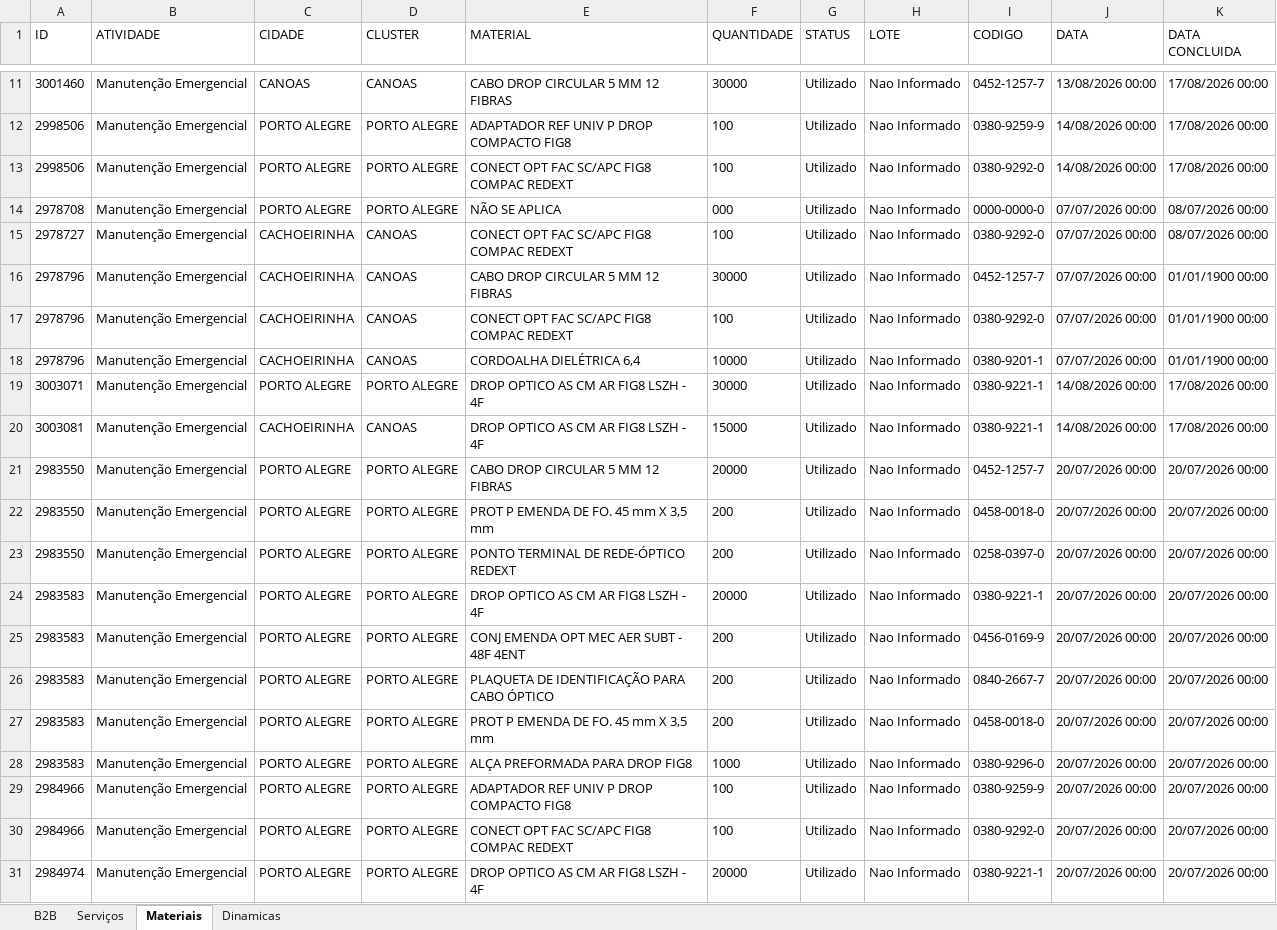
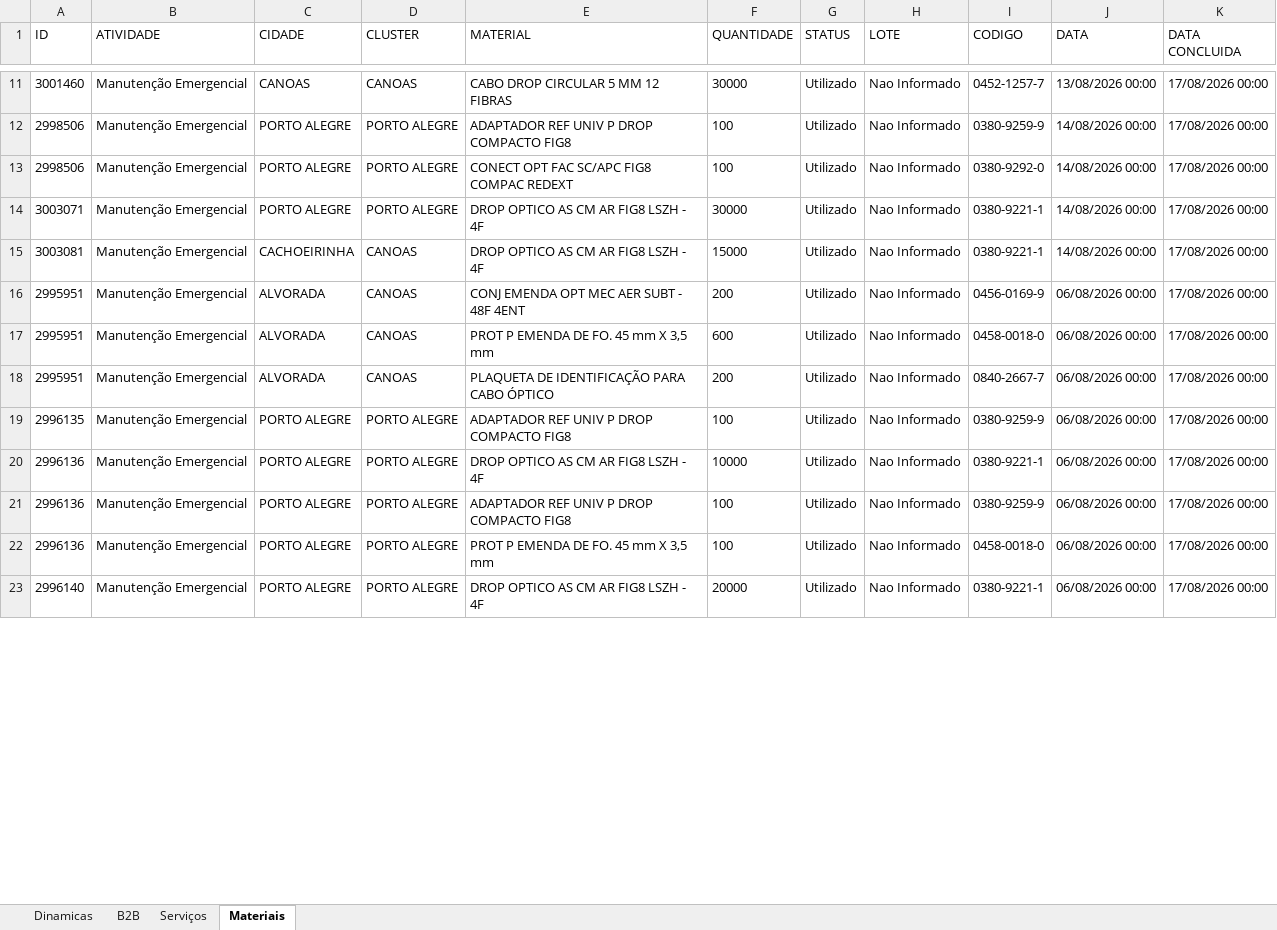
Before and after one commit to willFilho1989/relatorio-b2b, an Excel workbook: relatorio_b2b.xlsx, sheet Materiais, drawn as a sheet; only a part is shown, gaps mark what is left out; values as stored, in another font and other column widths than the file's, no borders; removed rows and columns are numbered as before the commit, all else as after; the diff covers the shown part only; the diff names each change by its address in the sheet, - before the commit and + after, or states it on an @@ line.

Commit message:
fix(zeus): permitir reprocesso por data e recuperar relatório Atividades Regional Sul de 01/11

```diff
--- a/relatorio_b2b.xlsx (sheet Materiais)
+++ b/relatorio_b2b.xlsx (sheet Materiais)
@@ sheet tab order changed: Dinamicas | B2B | Serviços | Materiais @@
-row 14: 2978708 | Manutenção Emergencial | PORTO ALEGRE | PORTO ALEGRE | NÃO SE APLICA | 000 | Utilizado | Nao Informado | 0000-0000-0 | 07/07/2026 00:00 | 08/07/2026 00:00
-row 15: 2978727 | Manutenção Emergencial | CACHOEIRINHA | CANOAS | CONECT OPT FAC SC/APC FIG8 COMPAC REDEXT | 100 | Utilizado | Nao Informado | 0380-9292-0 | 07/07/2026 00:00 | 08/07/2026 00:00
-row 16: 2978796 | Manutenção Emergencial | CACHOEIRINHA | CANOAS | CABO DROP CIRCULAR 5 MM 12 FIBRAS | 30000 | Utilizado | Nao Informado | 0452-1257-7 | 07/07/2026 00:00 | 01/01/1900 00:00
-row 17: 2978796 | Manutenção Emergencial | CACHOEIRINHA | CANOAS | CONECT OPT FAC SC/APC FIG8 COMPAC REDEXT | 100 | Utilizado | Nao Informado | 0380-9292-0 | 07/07/2026 00:00 | 01/01/1900 00:00
-row 18: 2978796 | Manutenção Emergencial | CACHOEIRINHA | CANOAS | CORDOALHA DIELÉTRICA 6,4 | 10000 | Utilizado | Nao Informado | 0380-9201-1 | 07/07/2026 00:00 | 01/01/1900 00:00
-row 21: 2983550 | Manutenção Emergencial | PORTO ALEGRE | PORTO ALEGRE | CABO DROP CIRCULAR 5 MM 12 FIBRAS | 20000 | Utilizado | Nao Informado | 0452-1257-7 | 20/07/2026 00:00 | 20/07/2026 00:00
-row 22: 2983550 | Manutenção Emergencial | PORTO ALEGRE | PORTO ALEGRE | PROT P EMENDA DE FO. 45 mm X 3,5 mm | 200 | Utilizado | Nao Informado | 0458-0018-0 | 20/07/2026 00:00 | 20/07/2026 00:00
-row 23: 2983550 | Manutenção Emergencial | PORTO ALEGRE | PORTO ALEGRE | PONTO TERMINAL DE REDE-ÓPTICO REDEXT | 200 | Utilizado | Nao Informado | 0258-0397-0 | 20/07/2026 00:00 | 20/07/2026 00:00
-row 24: 2983583 | Manutenção Emergencial | PORTO ALEGRE | PORTO ALEGRE | DROP OPTICO AS CM AR FIG8 LSZH - 4F | 20000 | Utilizado | Nao Informado | 0380-9221-1 | 20/07/2026 00:00 | 20/07/2026 00:00
-A16 (ID): 2983583
+A16 (ID): 2995951
-C16 (CIDADE): PORTO ALEGRE
+C16 (CIDADE): ALVORADA
-D16 (CLUSTER): PORTO ALEGRE
+D16 (CLUSTER): CANOAS
-J16 (DATA): 20/07/2026 00:00
+J16 (DATA): 06/08/2026 00:00
-K16 (DATA CONCLUIDA): 20/07/2026 00:00
+K16 (DATA CONCLUIDA): 17/08/2026 00:00
@@ row 199 moved to row 17: 2995951 @@
-A18 (ID): 2983583
+A18 (ID): 2995951
-C18 (CIDADE): PORTO ALEGRE
+C18 (CIDADE): ALVORADA
-D18 (CLUSTER): PORTO ALEGRE
+D18 (CLUSTER): CANOAS
-J18:J23 (DATA): 20/07/2026 00:00
+J18:J23 (DATA): 06/08/2026 00:00
-K18:K23 (DATA CONCLUIDA): 20/07/2026 00:00
+K18:K23 (DATA CONCLUIDA): 17/08/2026 00:00
-A19 (ID): 2983583
+A19 (ID): 2996135
-E19 (MATERIAL): PROT P EMENDA DE FO. 45 mm X 3,5 mm
+E19 (MATERIAL): ADAPTADOR REF UNIV P DROP COMPACTO FIG8
-F19 (QUANTIDADE): 200
+F19 (QUANTIDADE): 100
-I19 (CODIGO): 0458-0018-0
+I19 (CODIGO): 0380-9259-9
-A20 (ID): 2983583
+A20 (ID): 2996136
-E20 (MATERIAL): ALÇA PREFORMADA PARA DROP FIG8
+E20 (MATERIAL): DROP OPTICO AS CM AR FIG8 LSZH - 4F
-F20 (QUANTIDADE): 1000
+F20 (QUANTIDADE): 10000
-I20 (CODIGO): 0380-9296-0
+I20 (CODIGO): 0380-9221-1
-A21:A22 (ID): 2984966
+A21:A22 (ID): 2996136
-E22 (MATERIAL): CONECT OPT FAC SC/APC FIG8 COMPAC REDEXT
+E22 (MATERIAL): PROT P EMENDA DE FO. 45 mm X 3,5 mm
-I22 (CODIGO): 0380-9292-0
+I22 (CODIGO): 0458-0018-0
-A23 (ID): 2984974
+A23 (ID): 2996140
```
Also changed, not shown: 16 added rows, 30 removed rows, 4 moved rows and 41 edited cells elsewhere in this sheet, sheet B2B, sheet Serviços, sheet Dinamicas, hidden cells, 1 other file.
